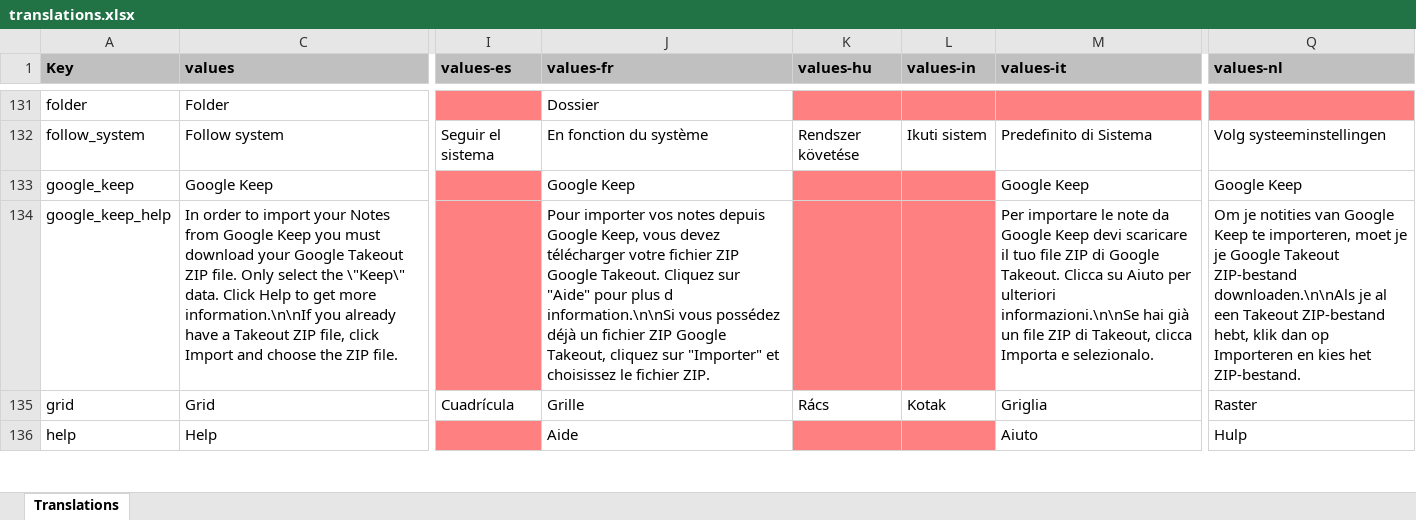
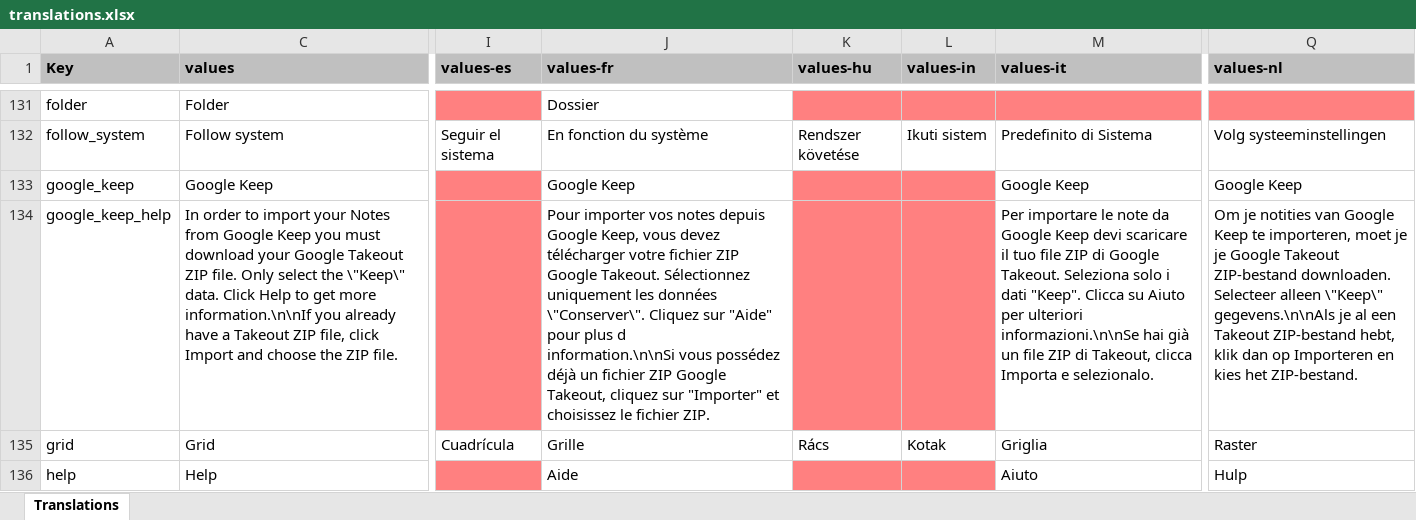
Before and after one commit to PhilKes/NotallyX, an Excel workbook: app/translations.xlsx, sheet Translations, drawn as a sheet; only a part is shown, gaps mark what is left out; values as stored, in another font and other column widths than the file's, no borders; charts and pictures not drawn; the diff names each change by its address in the sheet, - before the commit and + after, or states it on an @@ line.

Commit message:
Update google_keep_help translations

```diff
--- a/app/translations.xlsx (sheet Translations)
+++ b/app/translations.xlsx (sheet Translations)
-J134 (values-fr): …Google Takeout. Cliquez sur…
+J134 (values-fr): …Google Takeout. Sélectionnez uniquement les données \"Conserver\". Cliquez sur…
-M134 (values-it): …Google Takeout. Clicca su…
+M134 (values-it): …Google Takeout. Seleziona solo i dati "Keep". Clicca su…
-Q134 (values-nl): …Takeout ZIP-bestand downloaden.\n\nAls je al…
+Q134 (values-nl): …Takeout ZIP-bestand downloaden. Selecteer alleen \"Keep\" gegevens.\n\nAls je al…
```
Also changed, not shown: 3 other files.
